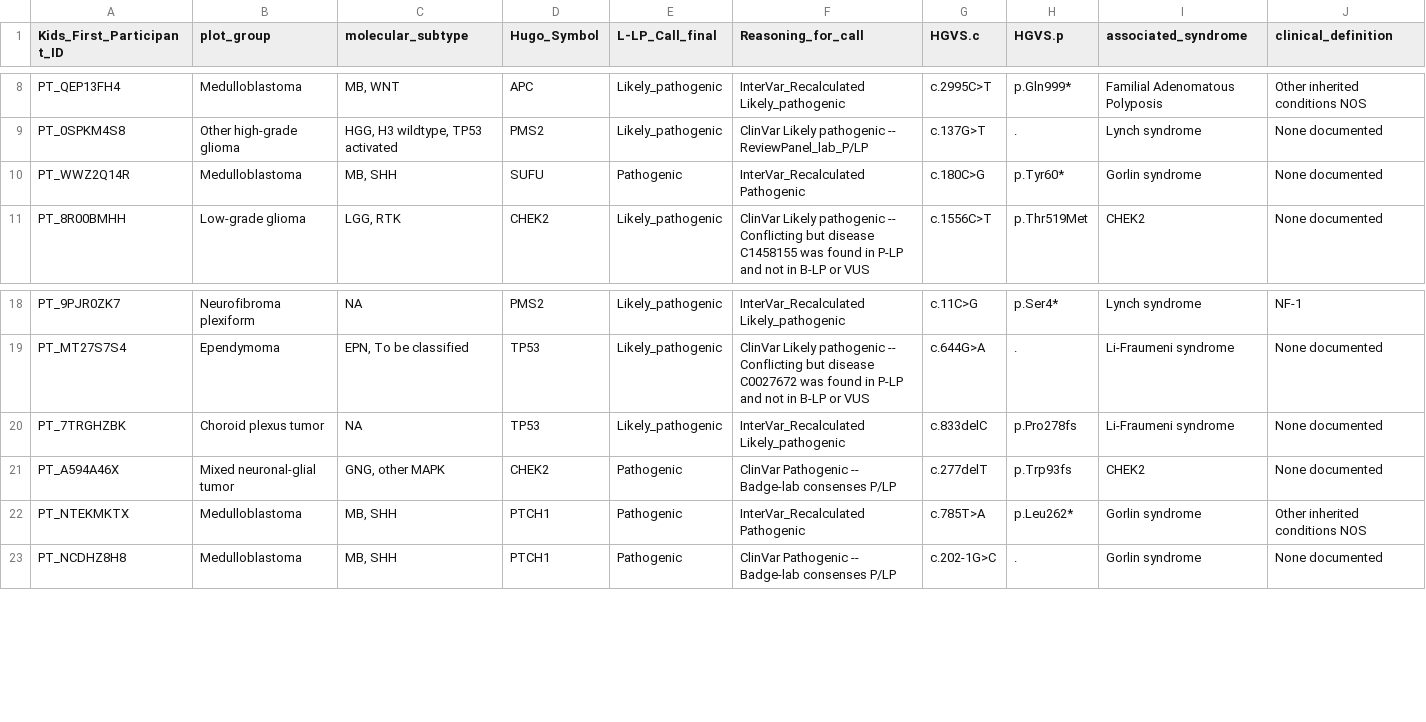
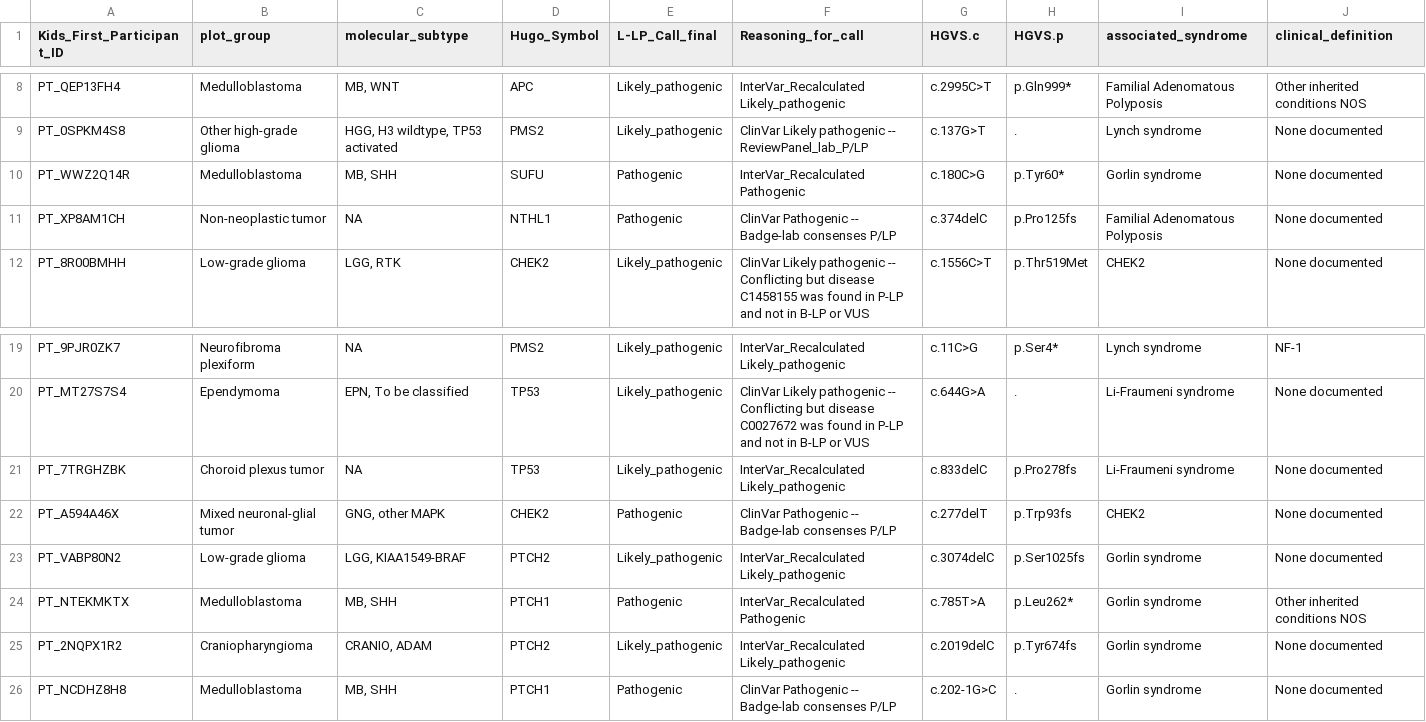
Before and after one commit to diskin-lab-chop/pbta-germline-somatic, a TSV file: analyses/predisposition-variants/results/incidental-findings-predisposition-variants.tsv, drawn as a sheet; only a part is shown, gaps mark what is left out.

Commit message:
update syndrome list

```diff
--- a/analyses/predisposition-variants/results/incidental-findings-predisposition-variants.tsv
+++ b/analyses/predisposition-variants/results/incidental-findings-predisposition-variants.tsv
@@ -10,2 +10,3 @@ PT_0SPKM4S8	Other high-grade glioma	HGG, H3 wildtype, TP53 activated	PMS2	Likely
 PT_WWZ2Q14R	Medulloblastoma	MB, SHH	SUFU	Pathogenic	InterVar_Recalculated Pathogenic	c.180C>G	p.Tyr60*	Gorlin syndrome	None documented
+PT_XP8AM1CH	Non-neoplastic tumor	NA	NTHL1	Pathogenic	ClinVar Pathogenic -- Badge-lab consenses P/LP	c.374delC	p.Pro125fs	Familial Adenomatous Polyposis	None documented
 PT_8R00BMHH	Low-grade glioma	LGG, RTK	CHEK2	Likely_pathogenic	ClinVar Likely pathogenic -- Conflicting but disease C1458155 was found in P-LP and not in B-LP or VUS	c.1556C>T	p.Thr519Met	CHEK2	None documented
@@ -21,3 +22,5 @@ PT_7TRGHZBK	Choroid plexus tumor	NA	TP53	Likely_pathogenic	InterVar_Recalculated
 PT_A594A46X	Mixed neuronal-glial tumor	GNG, other MAPK	CHEK2	Pathogenic	ClinVar Pathogenic -- Badge-lab consenses P/LP	c.277delT	p.Trp93fs	CHEK2	None documented
+PT_VABP80N2	Low-grade glioma	LGG, KIAA1549-BRAF	PTCH2	Likely_pathogenic	InterVar_Recalculated Likely_pathogenic	c.3074delC	p.Ser1025fs	Gorlin syndrome	None documented
 PT_NTEKMKTX	Medulloblastoma	MB, SHH	PTCH1	Pathogenic	InterVar_Recalculated Pathogenic	c.785T>A	p.Leu262*	Gorlin syndrome	Other inherited conditions NOS
+PT_2NQPX1R2	Craniopharyngioma	CRANIO, ADAM	PTCH2	Likely_pathogenic	InterVar_Recalculated Likely_pathogenic	c.2019delC	p.Tyr674fs	Gorlin syndrome	None documented
 PT_NCDHZ8H8	Medulloblastoma	MB, SHH	PTCH1	Pathogenic	ClinVar Pathogenic -- Badge-lab consenses P/LP	c.202-1G>C	.	Gorlin syndrome	None documented
```
Also changed, not shown: analyses/predisposition-variants/input/predisposition-syndromes.tsv.
